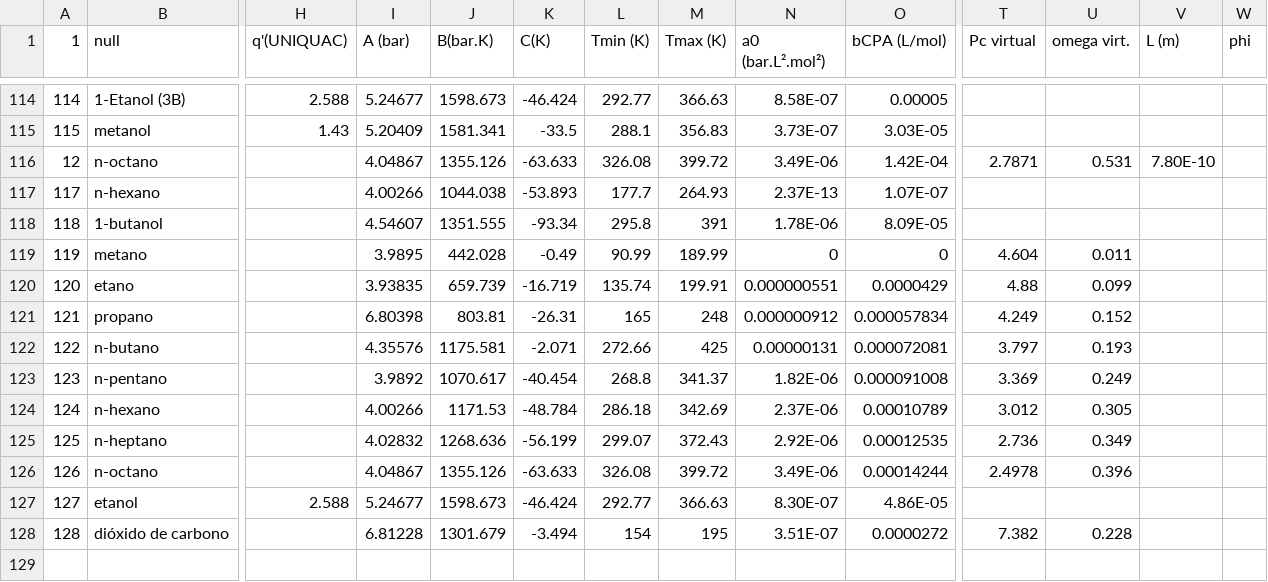
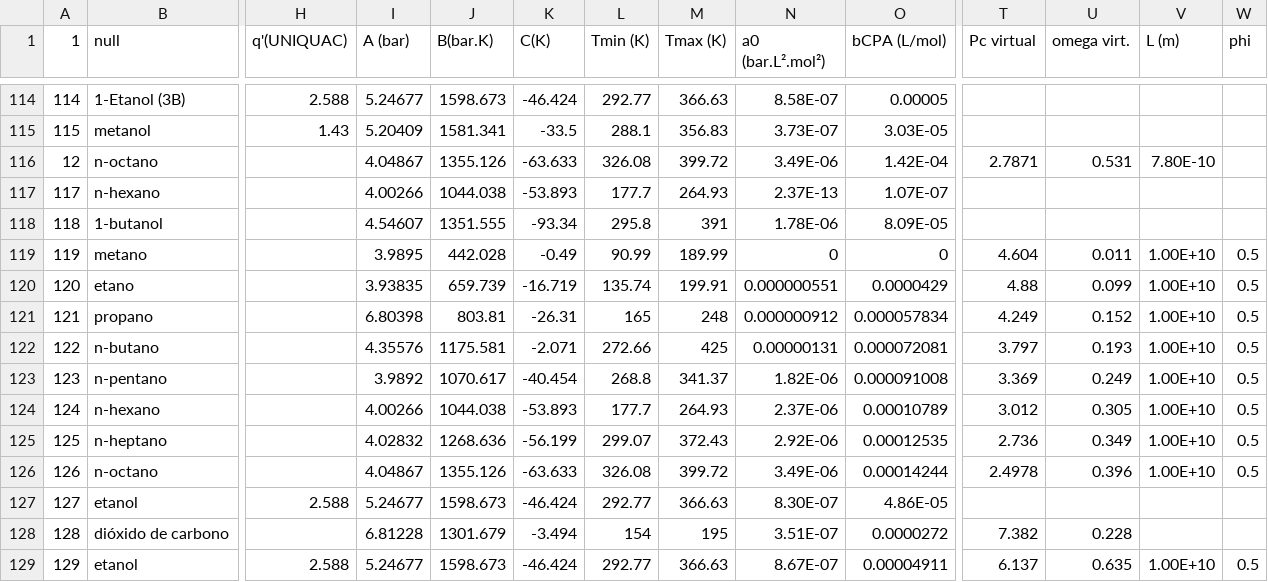
Before and after one commit to Gabriel-MS/VLE_multi, a CSV file: Planilhas de análise/properties.csv, drawn as a sheet; only a part is shown, gaps mark what is left out; rows hold the shown columns only; the diff names each change by its address in the sheet, - before the commit and + after, or states it on an @@ line.

```diff
--- a/Planilhas de análise/properties.csv
+++ b/Planilhas de análise/properties.csv
-V119:V126 (L (m)): (empty)
+V119:V126 (L (m)): 1.00E+10
-W119:W126 (phi): (empty)
+W119:W126 (phi): 0.5
-J124 (B(bar.K)): 1171.53
+J124 (B(bar.K)): 1044.038
-K124 (C(K)): -48.784
+K124 (C(K)): -53.893
-L124 (Tmin (K)): 286.18
+L124 (Tmin (K)): 177.7
-M124 (Tmax (K)): 342.69
+M124 (Tmax (K)): 264.93
+row 129: 129 | etanol | 2.588 | 5.24677 | 1598.673 | -46.424 | 292.77 | 366.63 | 8.67E-07 | 0.00004911 | 6.137 | 0.635 | 1.00E+10 | 0.5
```
Also changed, not shown: Codeblocks/record.csv, 27 other files.
